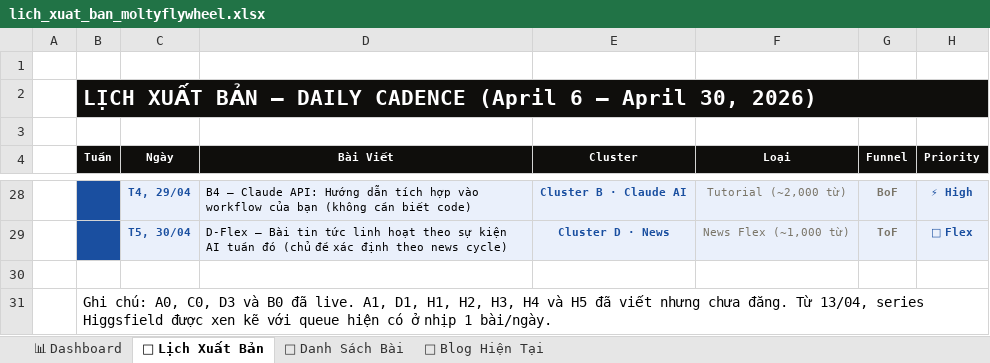
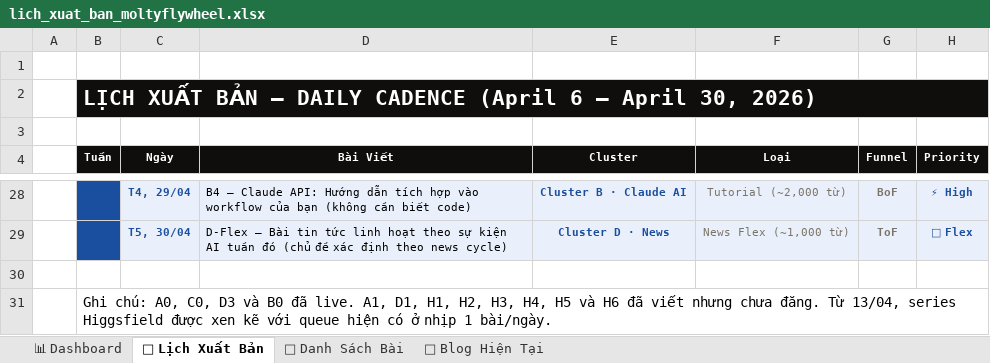
Before and after one commit to tvt-ai-max/moltyflywheel-astro, an Excel workbook: docs/lich_xuat_ban_moltyflywheel.xlsx, sheet 📅 Lịch Xuất Bản, drawn as a sheet; only a part is shown, gaps mark what is left out; values as stored, in another font and other column widths than the file's, no borders; the diff names each change by its address in the sheet, - before the commit and + after, or states it on an @@ line.

```diff
--- a/docs/lich_xuat_ban_moltyflywheel.xlsx (sheet 📅 Lịch Xuất Bản)
+++ b/docs/lich_xuat_ban_moltyflywheel.xlsx (sheet 📅 Lịch Xuất Bản)
-B31 (Tuần): …H2, H3, H4 và H5 đã viết…
+B31 (Tuần): …H2, H3, H4, H5 và H6 đã viết…
```
Also changed, not shown: sheet 📝 Danh Sách Bài, 2 other files.
